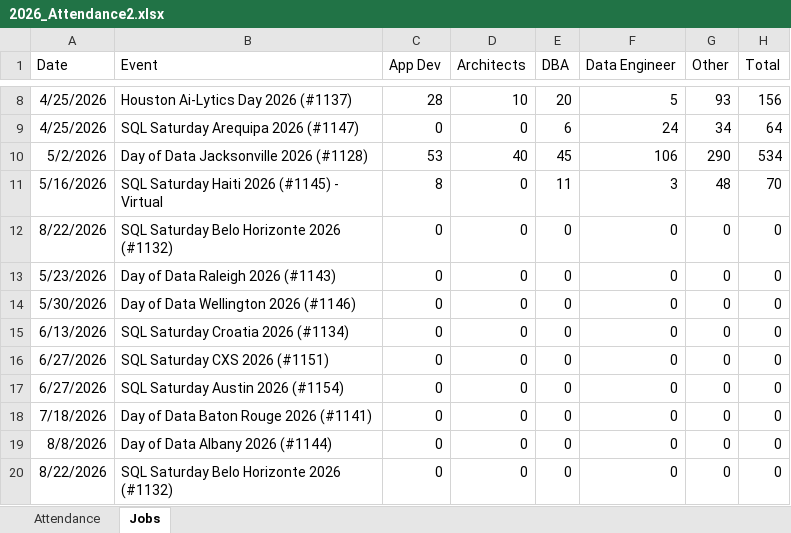
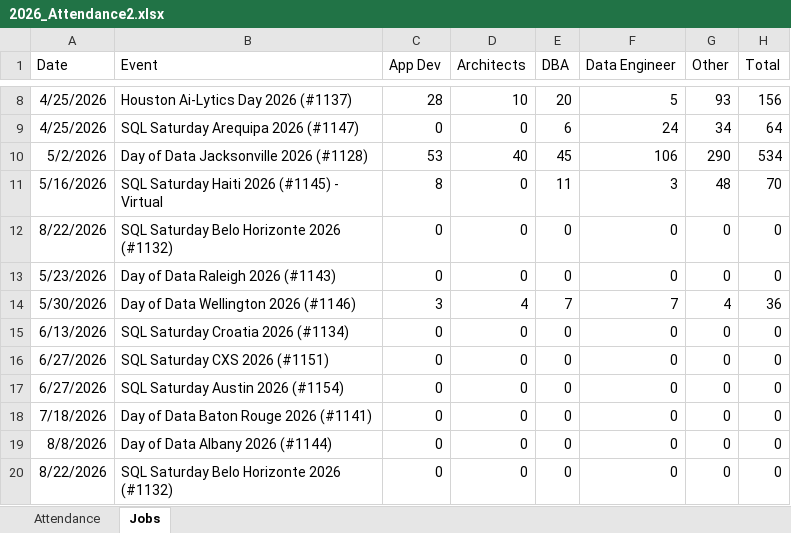
Before and after one commit to sqlsaturday/sqlsatwebsite, an Excel workbook: assets/misc/2026/2026_Attendance2.xlsx, sheet Jobs, drawn as a sheet; only a part is shown, gaps mark what is left out; values as stored, in another font and other column widths than the file's, no borders; the diff names each change by its address in the sheet, - before the commit and + after, or states it on an @@ line.

```diff
--- a/assets/misc/2026/2026_Attendance2.xlsx (sheet Jobs)
+++ b/assets/misc/2026/2026_Attendance2.xlsx (sheet Jobs)
-C14 (App Dev): 0
+C14 (App Dev): 3
-D14 (Architects): 0
+D14 (Architects): 4
-E14 (DBA): 0
+E14 (DBA): 7
-F14 (Data Engineer): 0
+F14 (Data Engineer): 7
-G14 (Other): 0
+G14 (Other): 4
-H14 (Total): 0
+H14 (Total): 36
```
Also changed, not shown: sheet Attendance, 1 other file.
